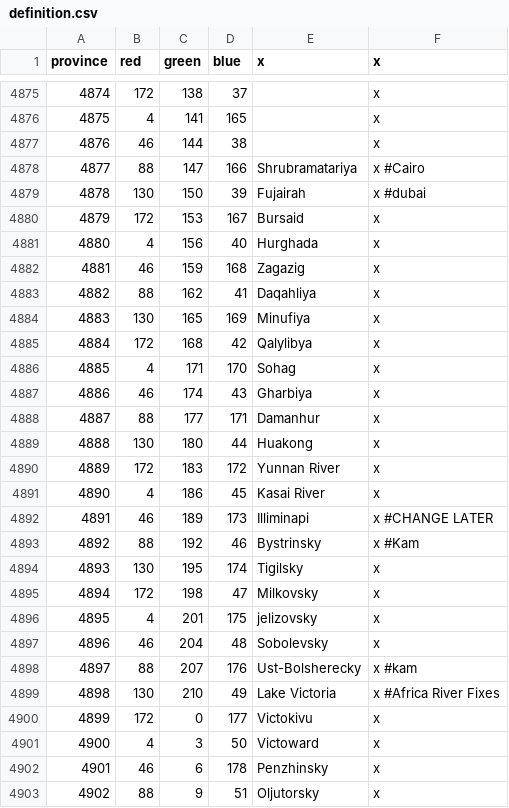
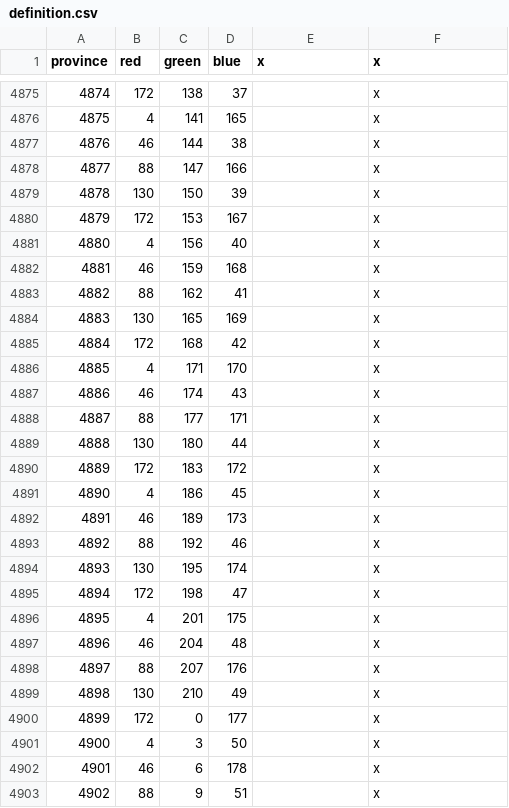
Before and after one commit to 00matthew2000/Lux-Ultima, a CSV file: map/definition.csv, drawn as a sheet; only a part is shown, gaps mark what is left out; the diff covers the shown part only.

Commit message:
unused province cleanup

```diff
--- a/map/definition.csv
+++ b/map/definition.csv
@@ -4877,27 +4877,27 @@ province;red;green;blue;x;x
 4876;46;144;38;;x
-4877;88;147;166;Shrubramatariya;x #Cairo
-4878;130;150;39;Fujairah;x #dubai
-4879;172;153;167;Bursaid;x
-4880;4;156;40;Hurghada;x
-4881;46;159;168;Zagazig;x
-4882;88;162;41;Daqahliya;x
-4883;130;165;169;Minufiya;x
-4884;172;168;42;Qalylibya;x
-4885;4;171;170;Sohag;x
-4886;46;174;43;Gharbiya;x
-4887;88;177;171;Damanhur;x
-4888;130;180;44;Huakong;x
-4889;172;183;172;Yunnan River;x
-4890;4;186;45;Kasai River;x
-4891;46;189;173;Illiminapi;x #CHANGE LATER
-4892;88;192;46;Bystrinsky;x #Kam
-4893;130;195;174;Tigilsky;x
-4894;172;198;47;Milkovsky;x
-4895;4;201;175;jelizovsky;x
-4896;46;204;48;Sobolevsky;x
-4897;88;207;176;Ust-Bolsherecky;x #kam
-4898;130;210;49;Lake Victoria;x #Africa River Fixes
-4899;172;0;177;Victokivu;x
-4900;4;3;50;Victoward;x
-4901;46;6;178;Penzhinsky;x
-4902;88;9;51;Oljutorsky;x
+4877;88;147;166;;x
+4878;130;150;39;;x
+4879;172;153;167;;x
+4880;4;156;40;;x
+4881;46;159;168;;x
+4882;88;162;41;;x
+4883;130;165;169;;x
+4884;172;168;42;;x
+4885;4;171;170;;x
+4886;46;174;43;;x
+4887;88;177;171;;x
+4888;130;180;44;;x
+4889;172;183;172;;x
+4890;4;186;45;;x
+4891;46;189;173;;x
+4892;88;192;46;;x
+4893;130;195;174;;x
+4894;172;198;47;;x
+4895;4;201;175;;x
+4896;46;204;48;;x
+4897;88;207;176;;x
+4898;130;210;49;;x
+4899;172;0;177;;x
+4900;4;3;50;;x
+4901;46;6;178;;x
+4902;88;9;51;;x
```
Also changed, not shown: 31 edited cells elsewhere in this file, 38 other files.
